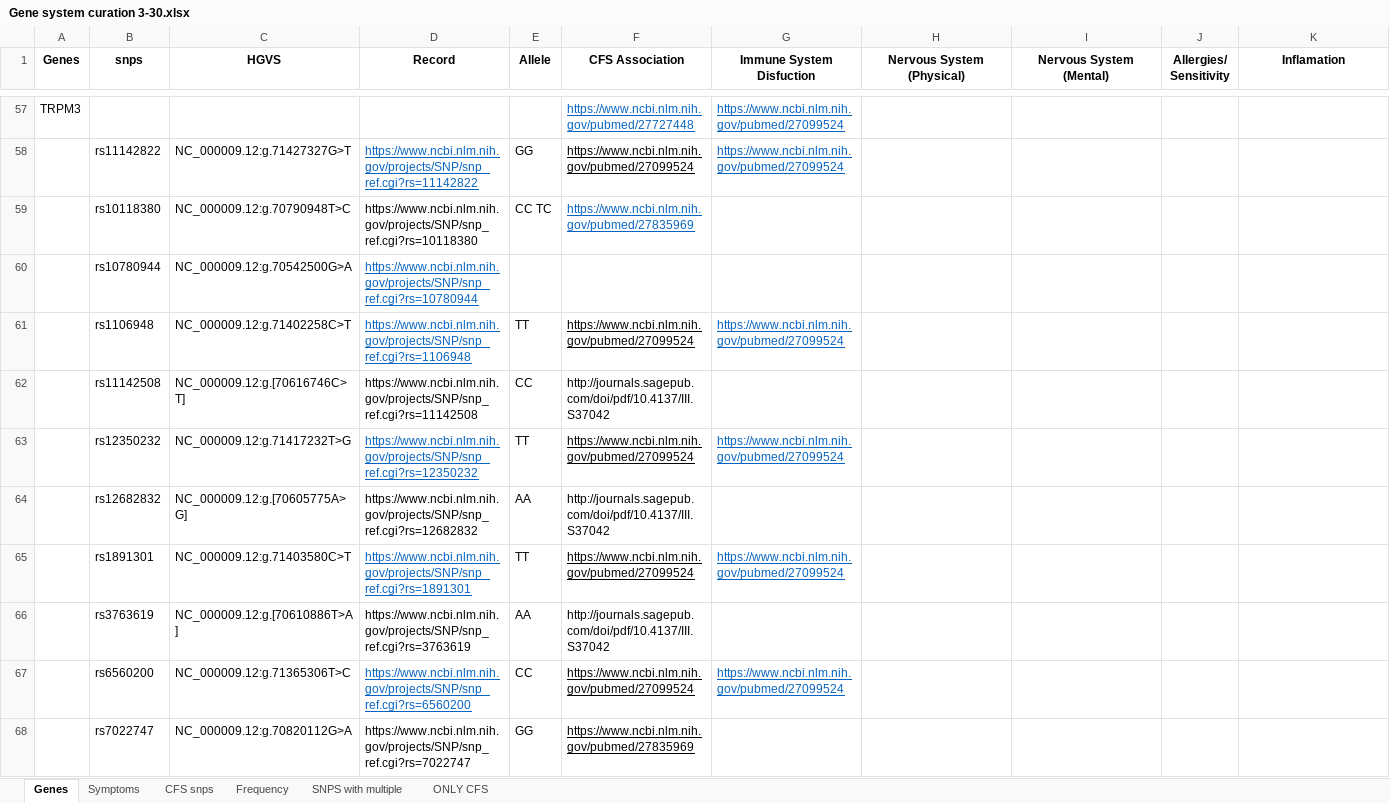
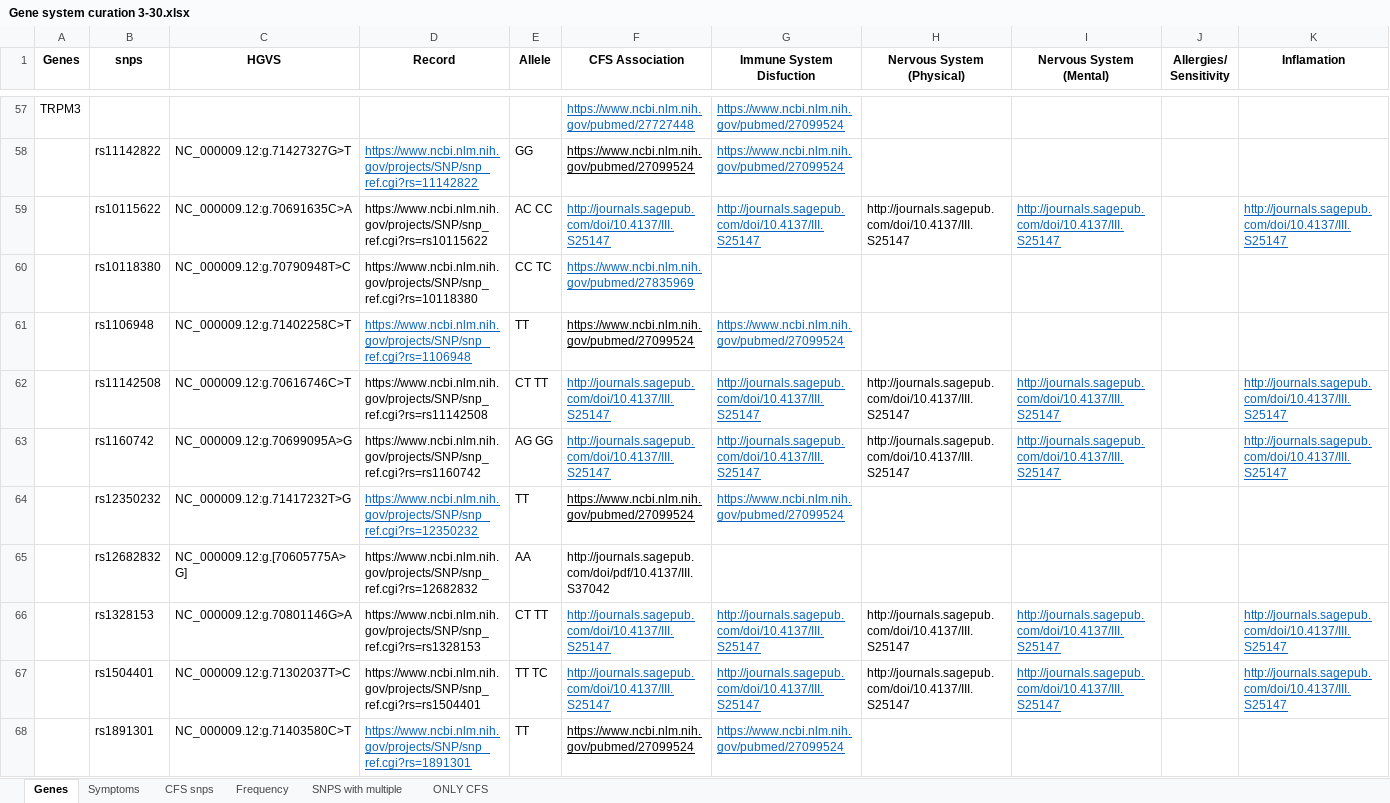
Before and after one commit to precisely/gene-panel-curation, an Excel workbook: doc/hupf/Gene system curation 3-30.xlsx, sheet Genes, drawn as a sheet; only a part is shown, gaps mark what is left out; the shorter side is filled out with more unchanged rows; values as stored, in another font and other column widths than the file's, no borders; removed rows and columns are numbered as before the commit, all else as after; rows hold the shown columns only; the diff covers the shown part only; the diff names each change by its address in the sheet, - before the commit and + after, or states it on an @@ line.

```diff
--- a/doc/hupf/Gene system curation 3-30.xlsx (sheet Genes)
+++ b/doc/hupf/Gene system curation 3-30.xlsx (sheet Genes)
+row 59:  | rs10115622 | NC_000009.12:g.70691635C>A | https://www.ncbi.nlm.nih.gov/projects/SNP/snp_ref.cgi?rs=rs10115622 | AC CC | http://journals.sagepub.com/doi/10.4137/III.S25147 | http://journals.sagepub.com/doi/10.4137/III.S25147 | http://journals.sagepub.com/doi/10.4137/III.S25147 | http://journals.sagepub.com/doi/10.4137/III.S25147 |  | http://journals.sagepub.com/doi/10.4137/III.S25147
-row 60:  | rs10780944 | NC_000009.12:g.70542500G>A | https://www.ncbi.nlm.nih.gov/projects/SNP/snp_ref.cgi?rs=10780944
-C62 (HGVS): NC_000009.12:g.[70616746C>T]
+C62 (HGVS): NC_000009.12:g.70616746C>T
-D62 (Record): https://www.ncbi.nlm.nih.gov/projects/SNP/snp_ref.cgi?rs=11142508
+D62 (Record): https://www.ncbi.nlm.nih.gov/projects/SNP/snp_ref.cgi?rs=rs11142508
-E62 (Allele): CC
+E62 (Allele): CT TT
-F62 (CFS Association): http://journals.sagepub.com/doi/pdf/10.4137/III.S37042
+F62 (CFS Association): http://journals.sagepub.com/doi/10.4137/III.S25147
@@ F62 underline: off → on, text colour: black → #0563C1 @@
-G62 (Immune System Disfuction): (empty)
+G62 (Immune System Disfuction): http://journals.sagepub.com/doi/10.4137/III.S25147
-H62 (Nervous System (Physical)): (empty)
+H62 (Nervous System (Physical)): http://journals.sagepub.com/doi/10.4137/III.S25147
-I62 (Nervous System (Mental)): (empty)
+I62 (Nervous System (Mental)): http://journals.sagepub.com/doi/10.4137/III.S25147
-K62 (Inflamation): (empty)
+K62 (Inflamation): http://journals.sagepub.com/doi/10.4137/III.S25147
+row 63:  | rs1160742 | NC_000009.12:g.70699095A>G | https://www.ncbi.nlm.nih.gov/projects/SNP/snp_ref.cgi?rs=rs1160742 | AG GG | http://journals.sagepub.com/doi/10.4137/III.S25147 | http://journals.sagepub.com/doi/10.4137/III.S25147 | http://journals.sagepub.com/doi/10.4137/III.S25147 | http://journals.sagepub.com/doi/10.4137/III.S25147 |  | http://journals.sagepub.com/doi/10.4137/III.S25147
+row 66:  | rs1328153 | NC_000009.12:g.70801146G>A | https://www.ncbi.nlm.nih.gov/projects/SNP/snp_ref.cgi?rs=rs1328153 | CT TT | http://journals.sagepub.com/doi/10.4137/III.S25147 | http://journals.sagepub.com/doi/10.4137/III.S25147 | http://journals.sagepub.com/doi/10.4137/III.S25147 | http://journals.sagepub.com/doi/10.4137/III.S25147 |  | http://journals.sagepub.com/doi/10.4137/III.S25147
+row 67:  | rs1504401 | NC_000009.12:g.71302037T>C | https://www.ncbi.nlm.nih.gov/projects/SNP/snp_ref.cgi?rs=rs1504401 | TT TC | http://journals.sagepub.com/doi/10.4137/III.S25147 | http://journals.sagepub.com/doi/10.4137/III.S25147 | http://journals.sagepub.com/doi/10.4137/III.S25147 | http://journals.sagepub.com/doi/10.4137/III.S25147 |  | http://journals.sagepub.com/doi/10.4137/III.S25147
```
Also changed, not shown: 3 added rows and cell formats elsewhere in this sheet, sheet Frequency, formulas that keep their value.
